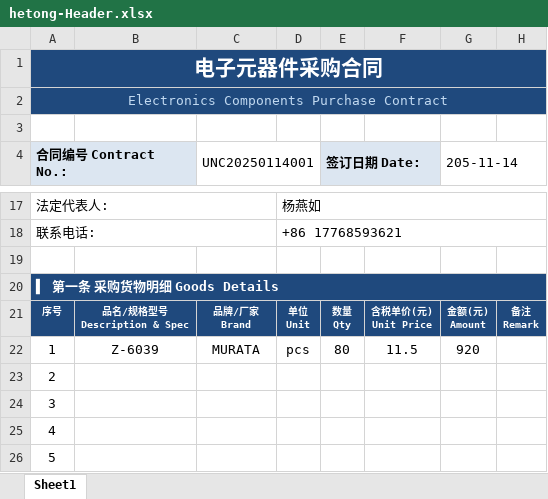
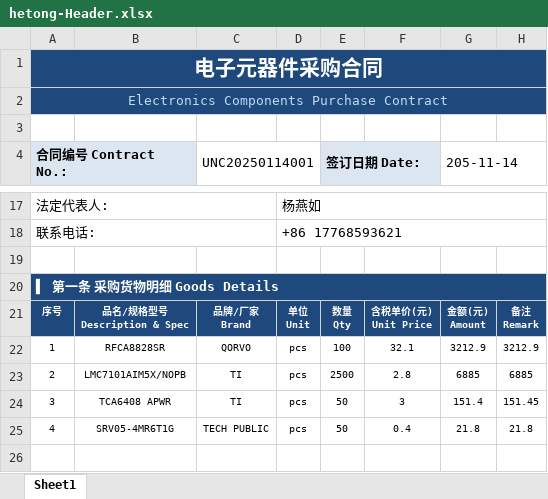
Before and after one commit to kimking519/UniUltraOpenPlatForm-Up, an Excel workbook: templates/ht_cn/hetong-Header.xlsx, sheet Sheet1, drawn as a sheet; only a part is shown, gaps mark what is left out; values as stored, in another font and other column widths than the file's, no borders; removed rows and columns are numbered as before the commit, all else as after; the diff names each change by its address in the sheet, - before the commit and + after, or states it on an @@ line.

```diff
--- a/templates/ht_cn/hetong-Header.xlsx (sheet Sheet1)
+++ b/templates/ht_cn/hetong-Header.xlsx (sheet Sheet1)
-row 22: 1 | Z-6039 | MURATA | pcs | 80 | 11.5 | 920
-row 23: 2
-row 24: 3
-row 25: 4
-row 26: 5
+row 22: 1 | RFCA8828SR | QORVO | pcs | 100 | 32.1 | 3212.9 | 3212.9
+row 23: 2 | LMC7101AIM5X/NOPB | TI | pcs | 2500 | 2.8 | 6885 | 6885
+row 24: 3 | TCA6408 APWR | TI | pcs | 50 | 3 | 151.4 | 151.45
+row 25: 4 | SRV05-4MR6T1G | TECH PUBLIC | pcs | 50 | 0.4 | 21.8 | 21.8
```
Also changed, not shown: 9 other files.
